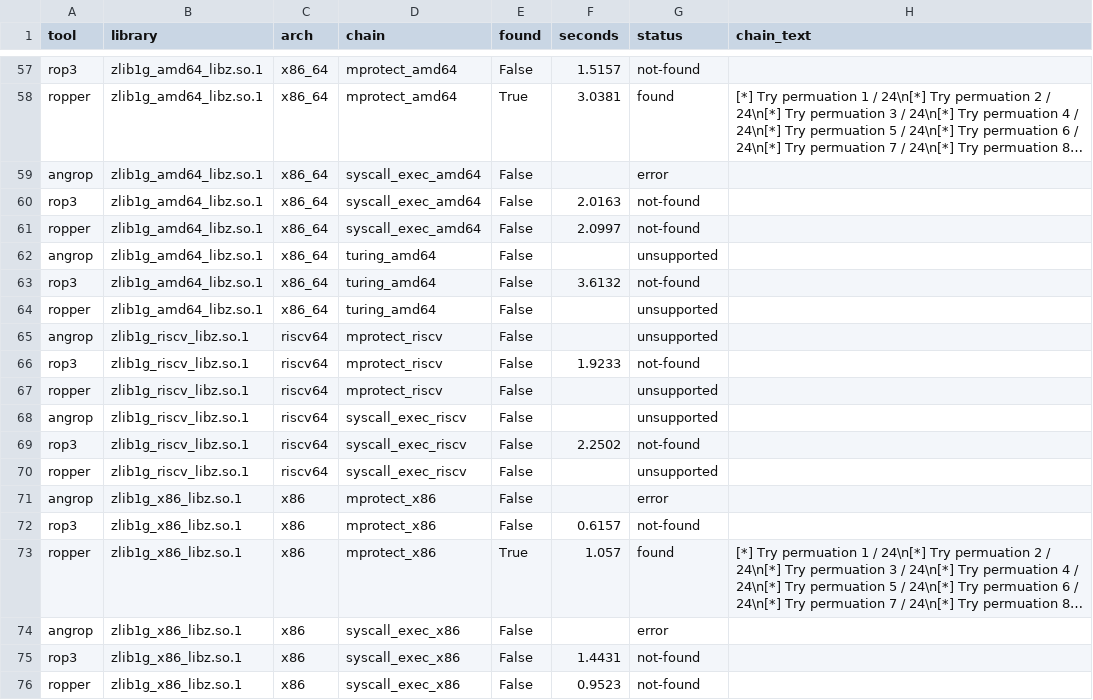
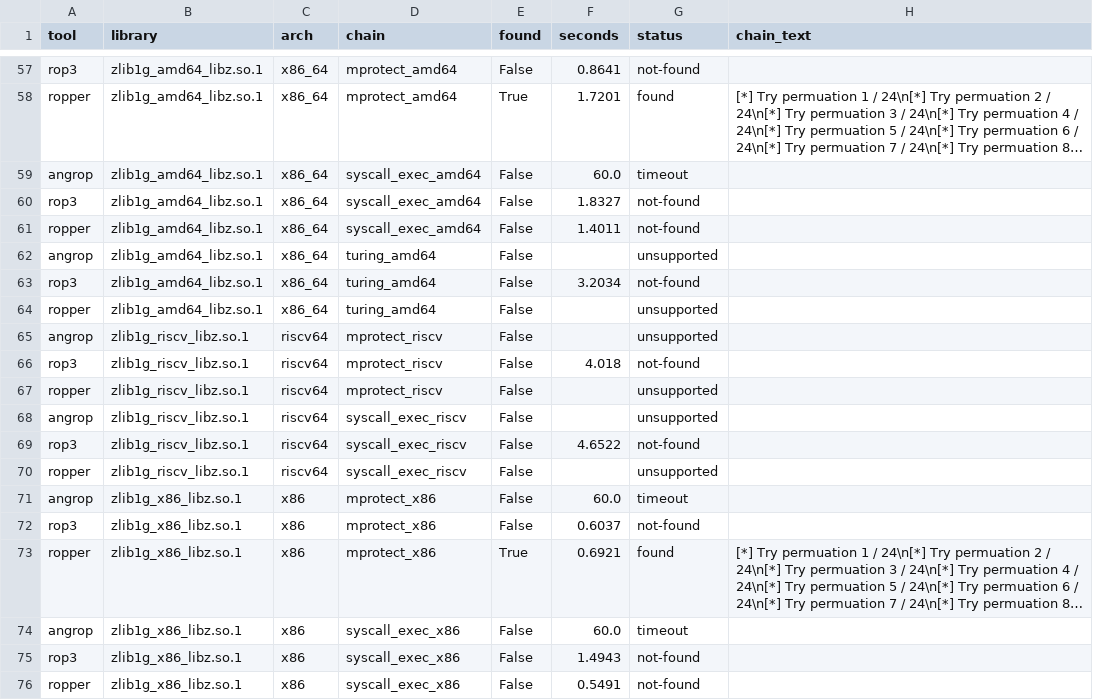
Before and after one commit to jaimea753/rop3-eval, a TSV file: results/compare_ropchains/results_compare.tsv, drawn as a sheet; only a part is shown, gaps mark what is left out; long unchanged cells end in …; the diff covers the shown part only; the diff names each change by its address in the sheet, - before the commit and + after, or states it on an @@ line.

```diff
--- a/results/compare_ropchains/results_compare.tsv
+++ b/results/compare_ropchains/results_compare.tsv
-F57 (seconds): 1.5157
+F57 (seconds): 0.8641
-F58 (seconds): 3.0381
+F58 (seconds): 1.7201
-F59 (seconds): (empty)
+F59 (seconds): 60.0
-G59 (status): error
+G59 (status): timeout
-F60 (seconds): 2.0163
+F60 (seconds): 1.8327
-F61 (seconds): 2.0997
+F61 (seconds): 1.4011
-F63 (seconds): 3.6132
+F63 (seconds): 3.2034
-F66 (seconds): 1.9233
+F66 (seconds): 4.018
-F69 (seconds): 2.2502
+F69 (seconds): 4.6522
-F71 (seconds): (empty)
+F71 (seconds): 60.0
-G71 (status): error
+G71 (status): timeout
-F72 (seconds): 0.6157
+F72 (seconds): 0.6037
-F73 (seconds): 1.057
+F73 (seconds): 0.6921
-F74 (seconds): (empty)
+F74 (seconds): 60.0
-G74 (status): error
+G74 (status): timeout
-F75 (seconds): 1.4431
+F75 (seconds): 1.4943
-F76 (seconds): 0.9523
+F76 (seconds): 0.5491
```
Also changed, not shown: 38 edited cells elsewhere in this file, 9 other files.
